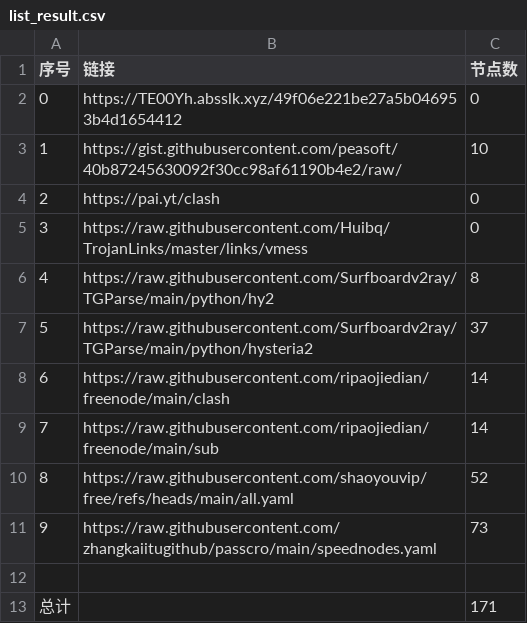
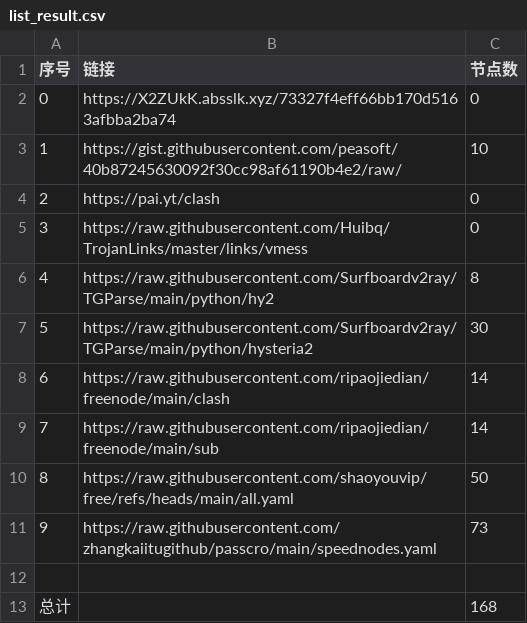
Before and after one commit to dannysl/peasoft-nomorewalls, a CSV file: list_result.csv, drawn as a sheet.

```diff
--- a/list_result.csv
+++ b/list_result.csv
@@ -1,3 +1,3 @@
 序号,链接,节点数
-0,https://TE00Yh.absslk.xyz/49f06e221be27a5b046953b4d1654412,0
+0,https://X2ZUkK.absslk.xyz/73327f4eff66bb170d5163afbba2ba74,0
 1,https://gist.githubusercontent.com/peasoft/40b87245630092f30cc98af61190b4e2/raw/,10
@@ -6,8 +6,8 @@
 4,https://raw.githubusercontent.com/Surfboardv2ray/TGParse/main/python/hy2,8
-5,https://raw.githubusercontent.com/Surfboardv2ray/TGParse/main/python/hysteria2,37
+5,https://raw.githubusercontent.com/Surfboardv2ray/TGParse/main/python/hysteria2,30
 6,https://raw.githubusercontent.com/ripaojiedian/freenode/main/clash,14
 7,https://raw.githubusercontent.com/ripaojiedian/freenode/main/sub,14
-8,https://raw.githubusercontent.com/shaoyouvip/free/refs/heads/main/all.yaml,52
+8,https://raw.githubusercontent.com/shaoyouvip/free/refs/heads/main/all.yaml,50
 9,https://raw.githubusercontent.com/zhangkaiitugithub/passcro/main/speednodes.yaml,73
 
-总计,,171
+总计,,168
```
Also changed, not shown: 28 other files.
